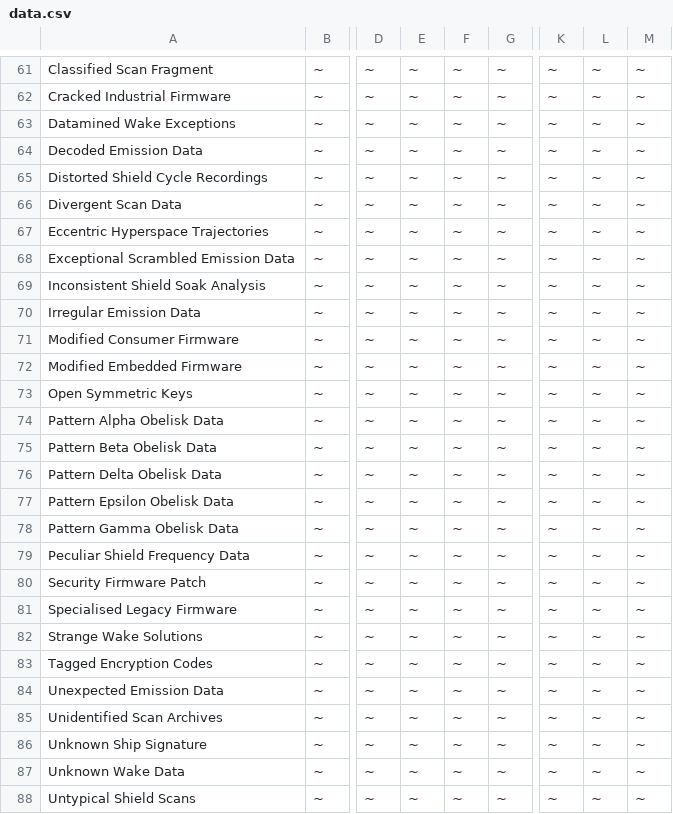
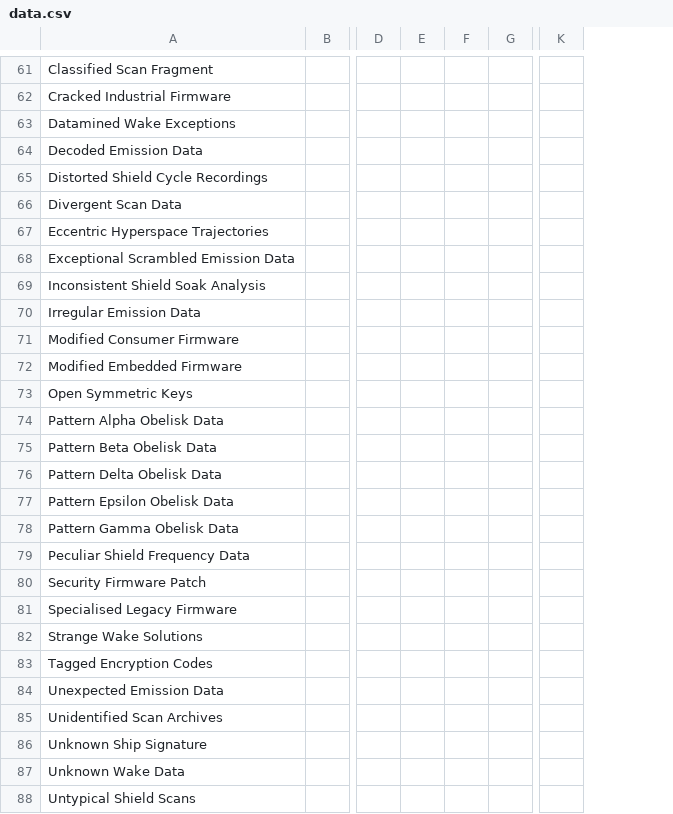
Before and after one commit to willyb321/EDSE, a CSV file: public/data.csv, drawn as a sheet; only a part is shown, gaps mark what is left out; removed rows and columns are numbered as before the commit, all else as after; the diff covers the shown part only; the diff names each change by its address in the sheet, - before the commit and + after, or states it on an @@ line.

```diff
--- a/public/data.csv
+++ b/public/data.csv
-column D, rows 61-88: all ~
-column E, rows 61-88: all ~
-column F, rows 61-88: all ~
-column G, rows 61-88: all ~
+column D, empty
+column E, empty
+column F, empty
+column G, empty
-column K, rows 61-88: all ~
-column L, rows 61-88: all ~
-column M, rows 61-88: all ~
+column K, empty
-B61:B88: ~
+B61:B88: (empty)
```
Also changed, not shown: 3 added columns and 63 edited cells elsewhere in this file, 3 other files.
